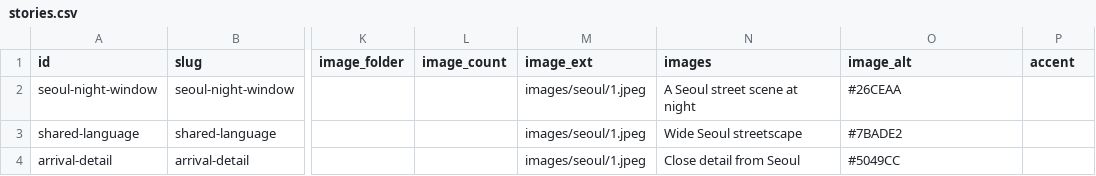
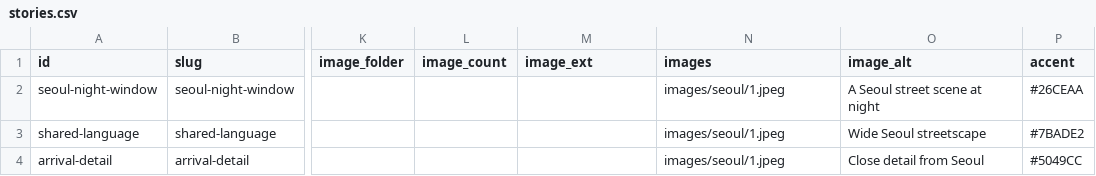
Before and after one commit to nick-huber26/nickinthe.world, a CSV file: data/stories.csv, drawn as a sheet; only a part is shown, gaps mark what is left out; the diff names each change by its address in the sheet, - before the commit and + after, or states it on an @@ line.

```diff
--- a/data/stories.csv
+++ b/data/stories.csv
-M2:M4 (image_ext): images/seoul/1.jpeg
+M2:M4 (image_ext): (empty)
-N2 (images): A Seoul street scene at night
+N2 (images): images/seoul/1.jpeg
-O2 (image_alt): #26CEAA
+O2 (image_alt): A Seoul street scene at night
-P2 (accent): (empty)
+P2 (accent): #26CEAA
-N3 (images): Wide Seoul streetscape
+N3 (images): images/seoul/1.jpeg
-O3 (image_alt): #7BADE2
+O3 (image_alt): Wide Seoul streetscape
-P3 (accent): (empty)
+P3 (accent): #7BADE2
-N4 (images): Close detail from Seoul
+N4 (images): images/seoul/1.jpeg
-O4 (image_alt): #5049CC
+O4 (image_alt): Close detail from Seoul
-P4 (accent): (empty)
+P4 (accent): #5049CC
```
Also changed, not shown: data/cities.csv, data/connections.csv, 5 other files.
